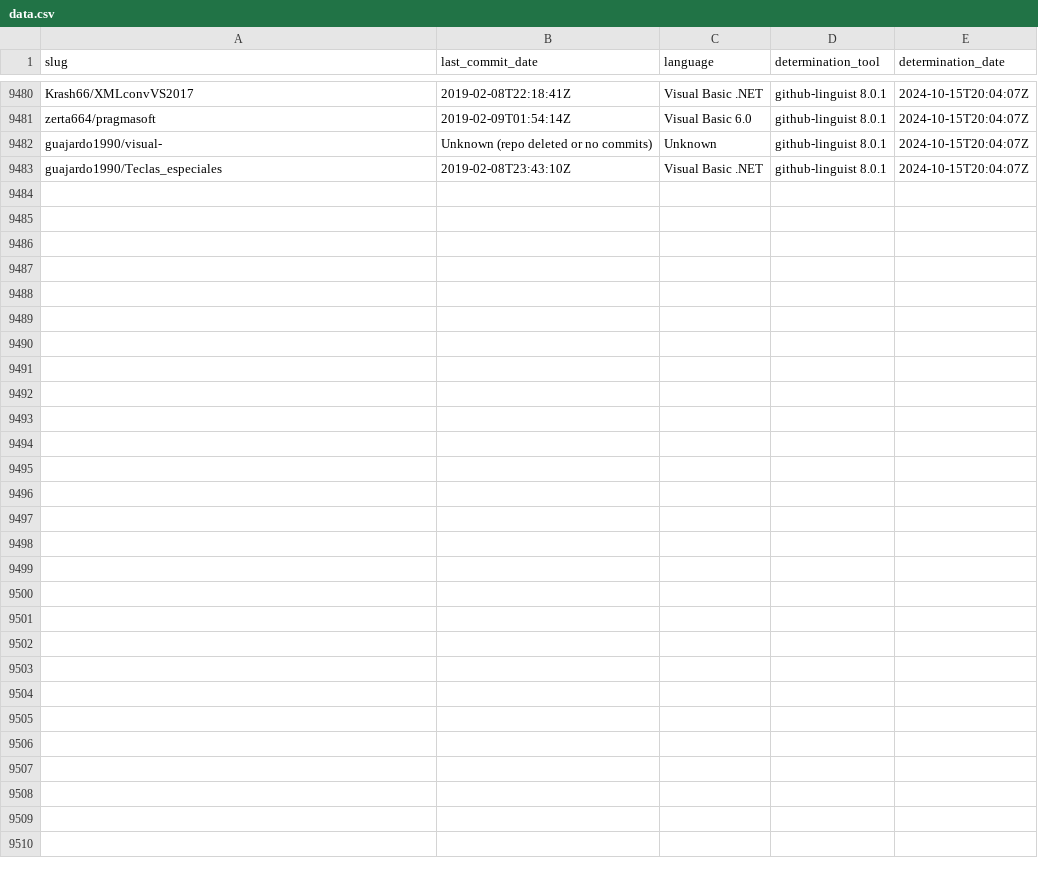
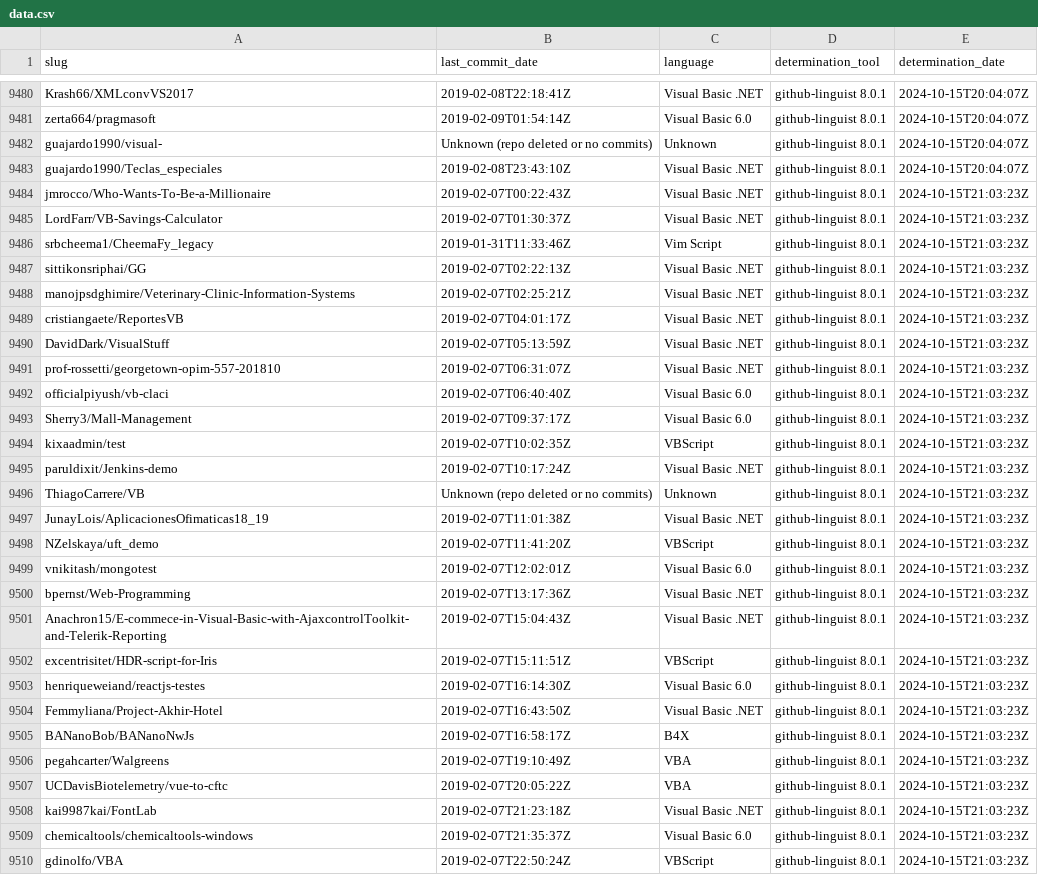
Before and after one commit to DecimalTurn/Visual-Basic-Data, a CSV file: data/data.csv, drawn as a sheet; only a part is shown, gaps mark what is left out; the diff names each change by its address in the sheet, - before the commit and + after, or states it on an @@ line.

```diff
--- a/data/data.csv
+++ b/data/data.csv
+row 9484: jmrocco/Who-Wants-To-Be-a-Millionaire | 2019-02-07T00:22:43Z | Visual Basic .NET | github-linguist 8.0.1 | 2024-10-15T21:03:23Z
+row 9485: LordFarr/VB-Savings-Calculator | 2019-02-07T01:30:37Z | Visual Basic .NET | github-linguist 8.0.1 | 2024-10-15T21:03:23Z
+row 9486: srbcheema1/CheemaFy_legacy | 2019-01-31T11:33:46Z | Vim Script | github-linguist 8.0.1 | 2024-10-15T21:03:23Z
+row 9487: sittikonsriphai/GG | 2019-02-07T02:22:13Z | Visual Basic .NET | github-linguist 8.0.1 | 2024-10-15T21:03:23Z
+row 9488: manojpsdghimire/Veterinary-Clinic-Information-Systems | 2019-02-07T02:25:21Z | Visual Basic .NET | github-linguist 8.0.1 | 2024-10-15T21:03:23Z
+row 9489: cristiangaete/ReportesVB | 2019-02-07T04:01:17Z | Visual Basic .NET | github-linguist 8.0.1 | 2024-10-15T21:03:23Z
+row 9490: DavidDark/VisualStuff | 2019-02-07T05:13:59Z | Visual Basic .NET | github-linguist 8.0.1 | 2024-10-15T21:03:23Z
+row 9491: prof-rossetti/georgetown-opim-557-201810 | 2019-02-07T06:31:07Z | Visual Basic .NET | github-linguist 8.0.1 | 2024-10-15T21:03:23Z
+row 9492: officialpiyush/vb-claci | 2019-02-07T06:40:40Z | Visual Basic 6.0 | github-linguist 8.0.1 | 2024-10-15T21:03:23Z
+row 9493: Sherry3/Mall-Management | 2019-02-07T09:37:17Z | Visual Basic 6.0 | github-linguist 8.0.1 | 2024-10-15T21:03:23Z
+row 9494: kixaadmin/test | 2019-02-07T10:02:35Z | VBScript | github-linguist 8.0.1 | 2024-10-15T21:03:23Z
+row 9495: paruldixit/Jenkins-demo | 2019-02-07T10:17:24Z | Visual Basic .NET | github-linguist 8.0.1 | 2024-10-15T21:03:23Z
+row 9496: ThiagoCarrere/VB | Unknown (repo deleted or no commits) | Unknown | github-linguist 8.0.1 | 2024-10-15T21:03:23Z
+row 9497: JunayLois/AplicacionesOfimaticas18_19 | 2019-02-07T11:01:38Z | Visual Basic .NET | github-linguist 8.0.1 | 2024-10-15T21:03:23Z
+row 9498: NZelskaya/uft_demo | 2019-02-07T11:41:20Z | VBScript | github-linguist 8.0.1 | 2024-10-15T21:03:23Z
+row 9499: vnikitash/mongotest | 2019-02-07T12:02:01Z | Visual Basic 6.0 | github-linguist 8.0.1 | 2024-10-15T21:03:23Z
+row 9500: bpernst/Web-Programming | 2019-02-07T13:17:36Z | Visual Basic .NET | github-linguist 8.0.1 | 2024-10-15T21:03:23Z
+row 9501: Anachron15/E-commece-in-Visual-Basic-with-AjaxcontrolToolkit-and-Telerik-Reporting | 2019-02-07T15:04:43Z | Visual Basic .NET | github-linguist 8.0.1 | 2024-10-15T21:03:23Z
+row 9502: excentrisitet/HDR-script-for-Iris | 2019-02-07T15:11:51Z | VBScript | github-linguist 8.0.1 | 2024-10-15T21:03:23Z
+row 9503: henriqueweiand/reactjs-testes | 2019-02-07T16:14:30Z | Visual Basic 6.0 | github-linguist 8.0.1 | 2024-10-15T21:03:23Z
+row 9504: Femmyliana/Project-Akhir-Hotel | 2019-02-07T16:43:50Z | Visual Basic .NET | github-linguist 8.0.1 | 2024-10-15T21:03:23Z
+row 9505: BANanoBob/BANanoNwJs | 2019-02-07T16:58:17Z | B4X | github-linguist 8.0.1 | 2024-10-15T21:03:23Z
+row 9506: pegahcarter/Walgreens | 2019-02-07T19:10:49Z | VBA | github-linguist 8.0.1 | 2024-10-15T21:03:23Z
+row 9507: UCDavisBiotelemetry/vue-to-cftc | 2019-02-07T20:05:22Z | VBA | github-linguist 8.0.1 | 2024-10-15T21:03:23Z
+row 9508: kai9987kai/FontLab | 2019-02-07T21:23:18Z | Visual Basic .NET | github-linguist 8.0.1 | 2024-10-15T21:03:23Z
+row 9509: chemicaltools/chemicaltools-windows | 2019-02-07T21:35:37Z | Visual Basic 6.0 | github-linguist 8.0.1 | 2024-10-15T21:03:23Z
+row 9510: gdinolfo/VBA | 2019-02-07T22:50:24Z | VBScript | github-linguist 8.0.1 | 2024-10-15T21:03:23Z
```
Also changed, not shown: 2 other files.
